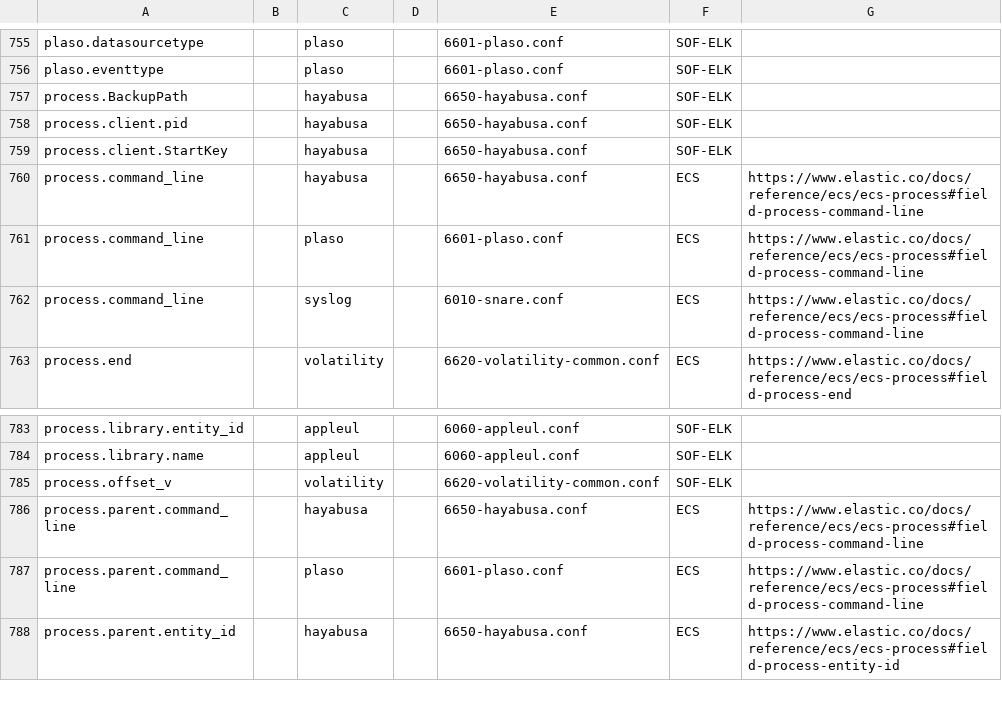
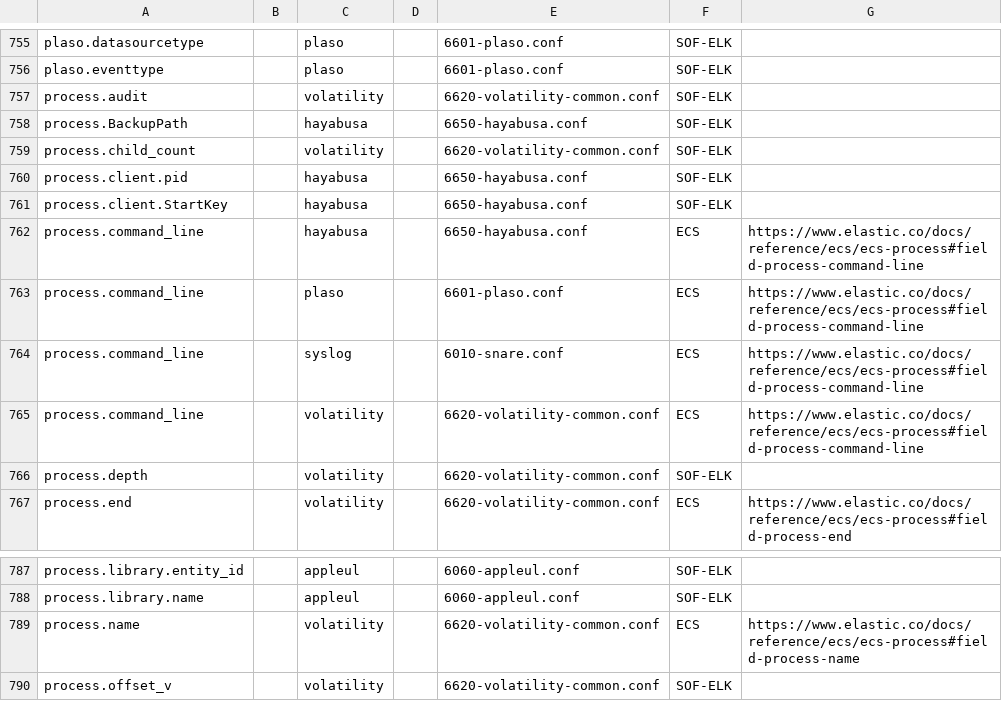
Before and after one commit to philhagen/sof-elk, a CSV file: doc/ecs_fields.csv, drawn as a sheet; only a part is shown, gaps mark what is left out; the shorter side is filled out with more unchanged rows.

Commit message:
consolidate volatility parsing

```diff
--- a/doc/ecs_fields.csv
+++ b/doc/ecs_fields.csv
@@ -756,3 +756,5 @@ plaso.datasourcetype,,plaso,,6601-plaso.conf,SOF-ELK,
 plaso.eventtype,,plaso,,6601-plaso.conf,SOF-ELK,
+process.audit,,volatility,,6620-volatility-common.conf,SOF-ELK,
 process.BackupPath,,hayabusa,,6650-hayabusa.conf,SOF-ELK,
+process.child_count,,volatility,,6620-volatility-common.conf,SOF-ELK,
 process.client.pid,,hayabusa,,6650-hayabusa.conf,SOF-ELK,
@@ -762,2 +764,4 @@ process.command_line,,plaso,,6601-plaso.conf,ECS,https://www.elastic.co/docs/ref
 process.command_line,,syslog,,6010-snare.conf,ECS,https://www.elastic.co/docs/reference/ecs/ecs-process#field-process-command-line
+process.command_line,,volatility,,6620-volatility-common.conf,ECS,https://www.elastic.co/docs/reference/ecs/ecs-process#field-process-command-line
+process.depth,,volatility,,6620-volatility-common.conf,SOF-ELK,,
 process.end,,volatility,,6620-volatility-common.conf,ECS,https://www.elastic.co/docs/reference/ecs/ecs-process#field-process-end
@@ -784,2 +788,3 @@ process.library.entity_id,,appleul,,6060-appleul.conf,SOF-ELK,
 process.library.name,,appleul,,6060-appleul.conf,SOF-ELK,
+process.name,,volatility,,6620-volatility-common.conf,ECS,https://www.elastic.co/docs/reference/ecs/ecs-process#field-process-name
 process.offset_v,,volatility,,6620-volatility-common.conf,SOF-ELK,
```
Also changed, not shown: 3 other files.
